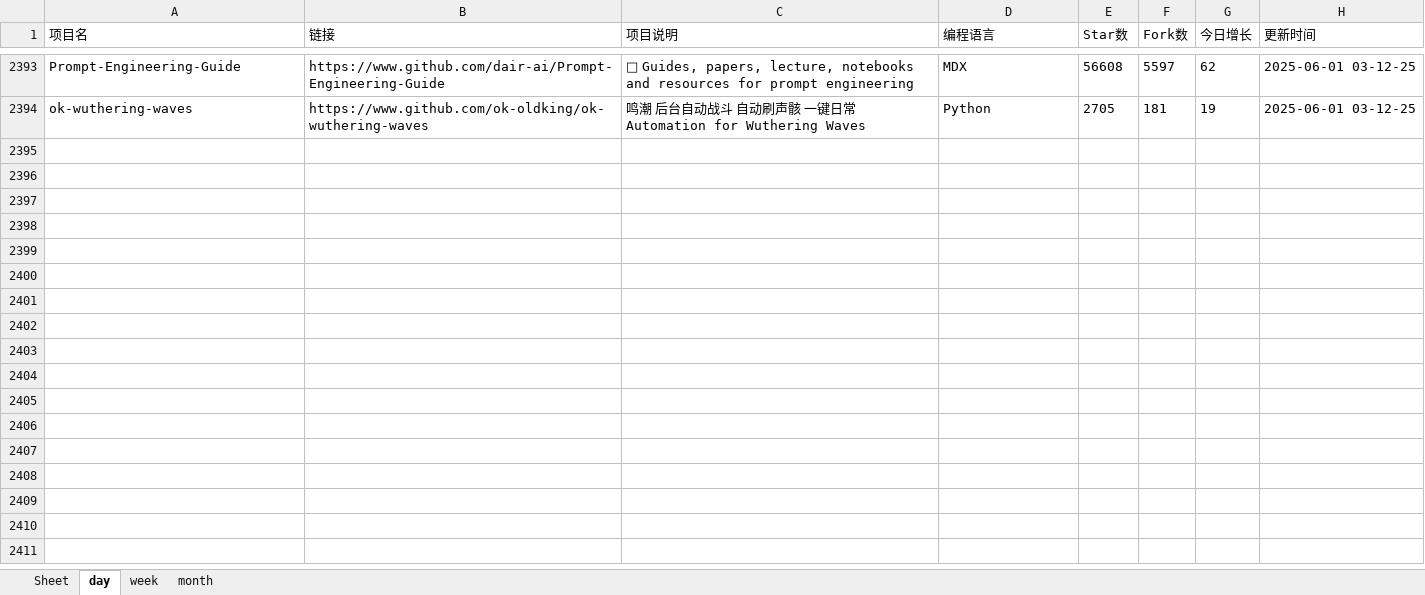
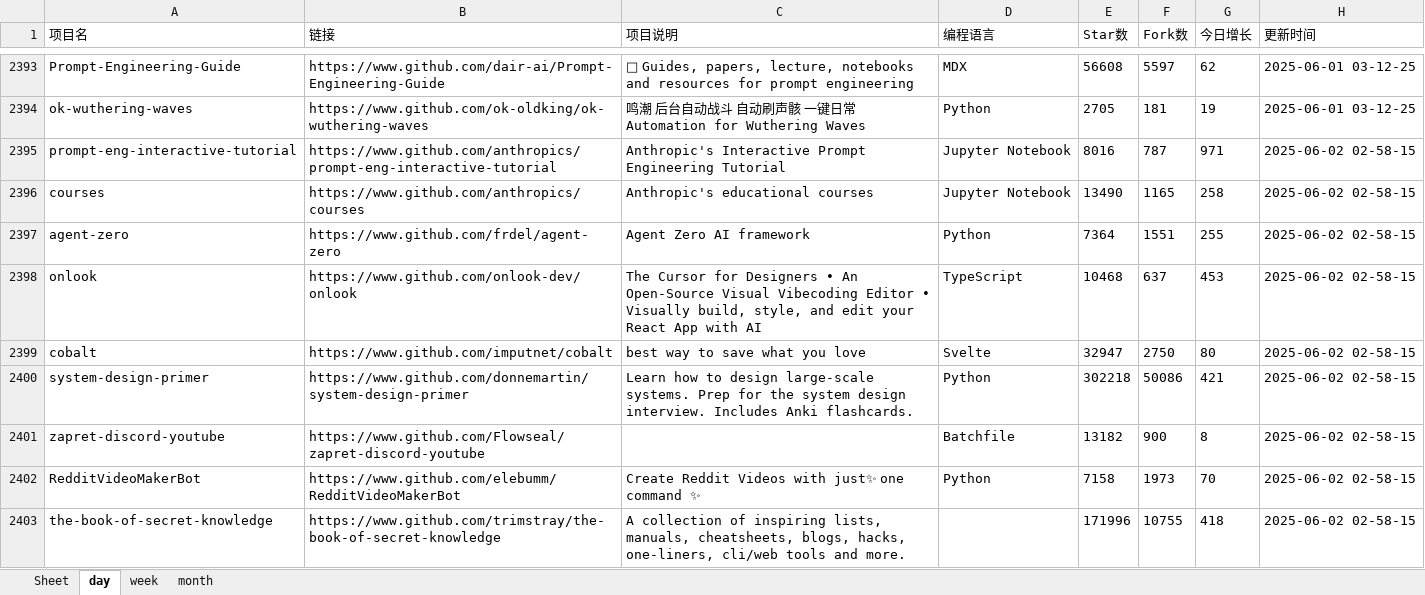
Before and after one commit to WHG555/github-today-repositories, an Excel workbook: github.xlsx, sheet day, drawn as a sheet; only a part is shown, gaps mark what is left out; values as stored, in another font and other column widths than the file's, no borders; the diff covers the shown part only; the diff names each change by its address in the sheet, - before the commit and + after, or states it on an @@ line.

```diff
--- a/github.xlsx (sheet day)
+++ b/github.xlsx (sheet day)
+row 2395: prompt-eng-interactive-tutorial | https://www.github.com/anthropics/prompt-eng-interactive-tutorial | Anthropic's Interactive Prompt Engineering Tutorial | Jupyter Notebook | 8016 | 787 | 971 | 2025-06-02 02-58-15
+row 2396: courses | https://www.github.com/anthropics/courses | Anthropic's educational courses | Jupyter Notebook | 13490 | 1165 | 258 | 2025-06-02 02-58-15
+row 2397: agent-zero | https://www.github.com/frdel/agent-zero | Agent Zero AI framework | Python | 7364 | 1551 | 255 | 2025-06-02 02-58-15
+row 2398: onlook | https://www.github.com/onlook-dev/onlook | The Cursor for Designers • An Open-Source Visual Vibecoding Editor • Visually build, style, and edit your React App with AI | TypeScript | 10468 | 637 | 453 | 2025-06-02 02-58-15
+row 2399: cobalt | https://www.github.com/imputnet/cobalt | best way to save what you love | Svelte | 32947 | 2750 | 80 | 2025-06-02 02-58-15
+row 2400: system-design-primer | https://www.github.com/donnemartin/system-design-primer | Learn how to design large-scale systems. Prep for the system design interview. Includes Anki flashcards. | Python | 302218 | 50086 | 421 | 2025-06-02 02-58-15
+row 2401: zapret-discord-youtube | https://www.github.com/Flowseal/zapret-discord-youtube |  | Batchfile | 13182 | 900 | 8 | 2025-06-02 02-58-15
+row 2402: RedditVideoMakerBot | https://www.github.com/elebumm/RedditVideoMakerBot | Create Reddit Videos with just✨ one command ✨ | Python | 7158 | 1973 | 70 | 2025-06-02 02-58-15
+row 2403: the-book-of-secret-knowledge | https://www.github.com/trimstray/the-book-of-secret-knowledge | A collection of inspiring lists, manuals, cheatsheets, blogs, hacks, one-liners, cli/web tools and more. |  | 171996 | 10755 | 418 | 2025-06-02 02-58-15
```
Also changed, not shown: 8 added rows elsewhere in this sheet, sheet month, sheet week.
